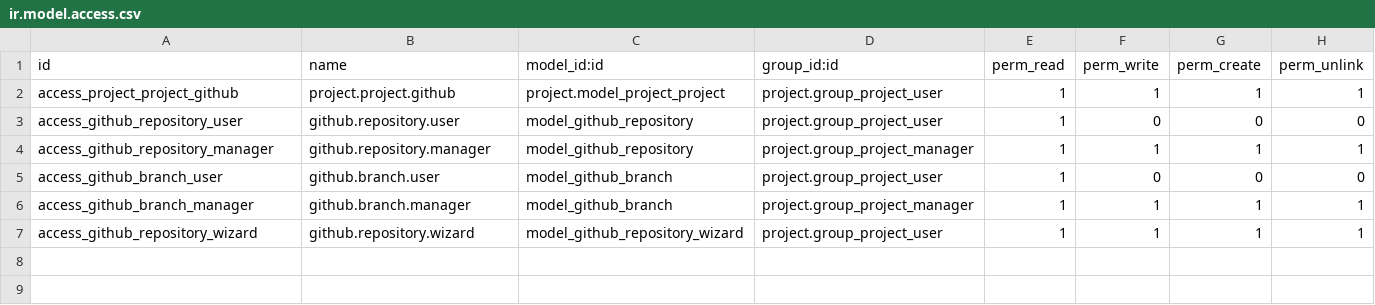
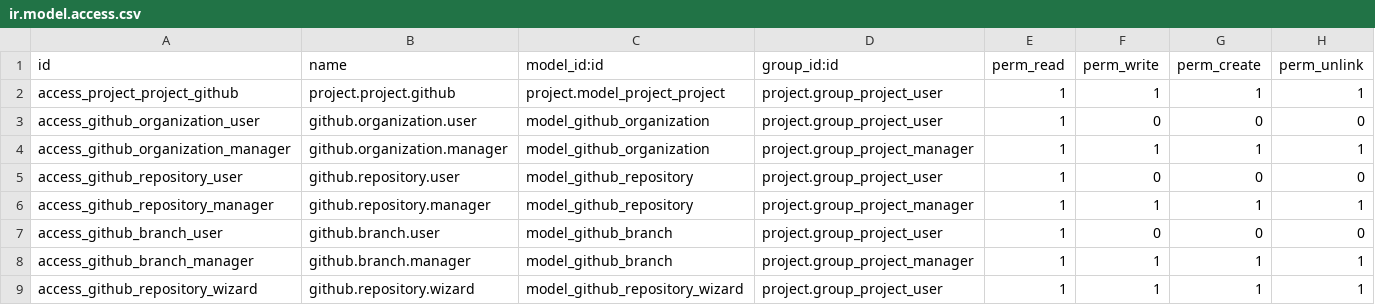
Before and after one commit to mart337i/egeskov-group, a CSV file: github_integration/security/ir.model.access.csv, drawn as a sheet; the diff names each change by its address in the sheet, - before the commit and + after, or states it on an @@ line.

Commit message:
[ADD] Add Org and user models

```diff
--- a/github_integration/security/ir.model.access.csv
+++ b/github_integration/security/ir.model.access.csv
+row 3: access_github_organization_user | github.organization.user | model_github_organization | project.group_project_user | 1 | 0 | 0 | 0
+row 4: access_github_organization_manager | github.organization.manager | model_github_organization | project.group_project_manager | 1 | 1 | 1 | 1
```
Also changed, not shown: 11 other files.
